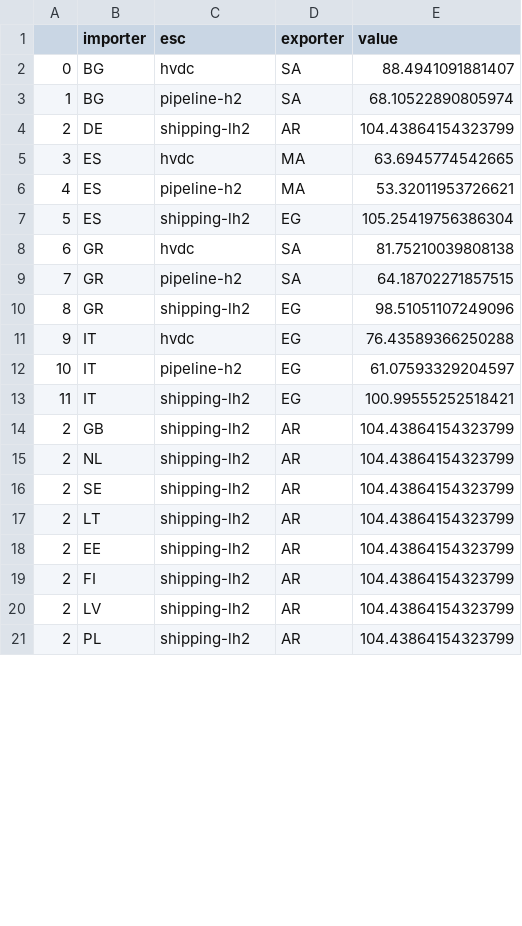
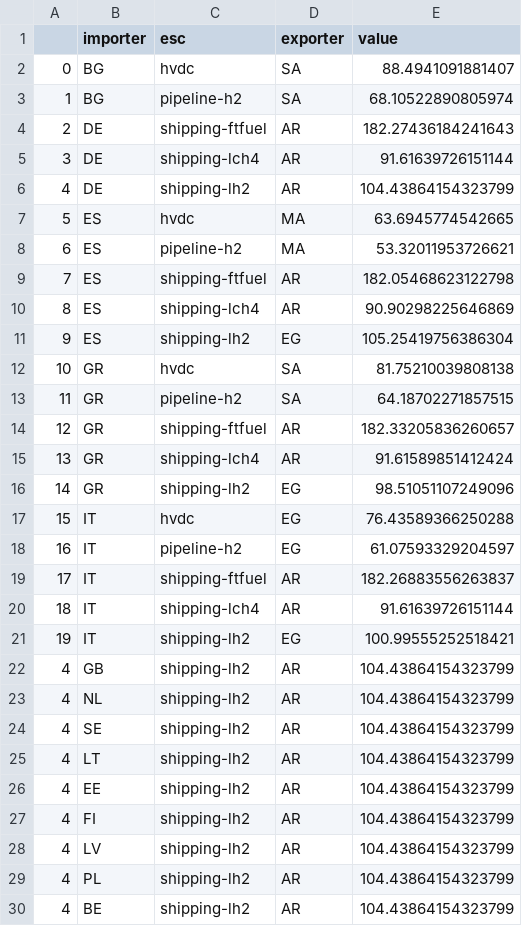
Before and after one commit to PyPSA/pypsa-eur, a CSV file: data/import-costs.csv, drawn as a sheet; only a part is shown; the diff covers the shown part only.

Commit message:
add lch4 and ftfuel import options via shipping, update import costs

```diff
--- a/data/import-costs.csv
+++ b/data/import-costs.csv
@@ -3,19 +3,28 @@
 1,BG,pipeline-h2,SA,68.10522890805974
-2,DE,shipping-lh2,AR,104.43864154323799
-3,ES,hvdc,MA,63.6945774542665
-4,ES,pipeline-h2,MA,53.32011953726621
-5,ES,shipping-lh2,EG,105.25419756386304
-6,GR,hvdc,SA,81.75210039808138
-7,GR,pipeline-h2,SA,64.18702271857515
-8,GR,shipping-lh2,EG,98.51051107249096
-9,IT,hvdc,EG,76.43589366250288
-10,IT,pipeline-h2,EG,61.07593329204597
-11,IT,shipping-lh2,EG,100.99555252518421
-2,GB,shipping-lh2,AR,104.43864154323799
-2,NL,shipping-lh2,AR,104.43864154323799
-2,SE,shipping-lh2,AR,104.43864154323799
-2,LT,shipping-lh2,AR,104.43864154323799
-2,EE,shipping-lh2,AR,104.43864154323799
-2,FI,shipping-lh2,AR,104.43864154323799
-2,LV,shipping-lh2,AR,104.43864154323799
-2,PL,shipping-lh2,AR,104.43864154323799
+2,DE,shipping-ftfuel,AR,182.27436184241643
+3,DE,shipping-lch4,AR,91.61639726151144
+4,DE,shipping-lh2,AR,104.43864154323799
+5,ES,hvdc,MA,63.6945774542665
+6,ES,pipeline-h2,MA,53.32011953726621
+7,ES,shipping-ftfuel,AR,182.05468623122798
+8,ES,shipping-lch4,AR,90.90298225646869
+9,ES,shipping-lh2,EG,105.25419756386304
+10,GR,hvdc,SA,81.75210039808138
+11,GR,pipeline-h2,SA,64.18702271857515
+12,GR,shipping-ftfuel,AR,182.33205836260657
+13,GR,shipping-lch4,AR,91.61589851412424
+14,GR,shipping-lh2,EG,98.51051107249096
+15,IT,hvdc,EG,76.43589366250288
+16,IT,pipeline-h2,EG,61.07593329204597
+17,IT,shipping-ftfuel,AR,182.26883556263837
+18,IT,shipping-lch4,AR,91.61639726151144
+19,IT,shipping-lh2,EG,100.99555252518421
+4,GB,shipping-lh2,AR,104.43864154323799
+4,NL,shipping-lh2,AR,104.43864154323799
+4,SE,shipping-lh2,AR,104.43864154323799
+4,LT,shipping-lh2,AR,104.43864154323799
+4,EE,shipping-lh2,AR,104.43864154323799
+4,FI,shipping-lh2,AR,104.43864154323799
+4,LV,shipping-lh2,AR,104.43864154323799
+4,PL,shipping-lh2,AR,104.43864154323799
+4,BE,shipping-lh2,AR,104.43864154323799
```
Also changed, not shown: 25 added rows and 4 edited cells elsewhere in this file, 2 other files.
